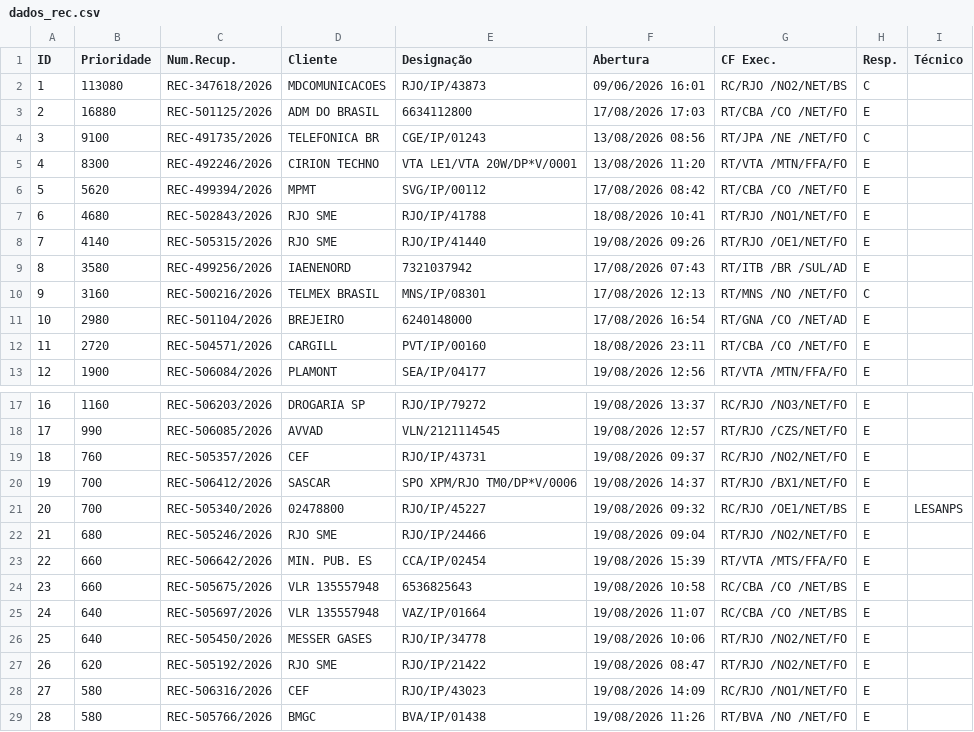
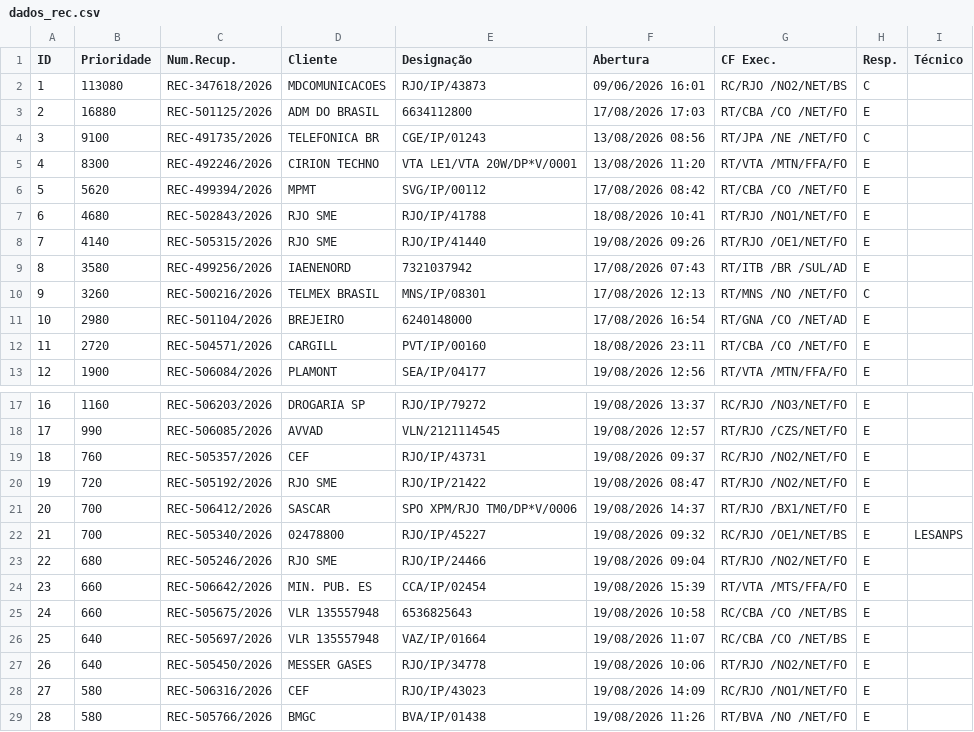
Before and after one commit to cpralonrj-pralon/embratel-sir, a CSV file: dados_rec.csv, drawn as a sheet; only a part is shown, gaps mark what is left out; removed rows and columns are numbered as before the commit, all else as after; the diff covers the shown part only; the diff names each change by its address in the sheet, - before the commit and + after, or states it on an @@ line.

```diff
--- a/dados_rec.csv
+++ b/dados_rec.csv
-B10 (Prioridade): 3160
+B10 (Prioridade): 3260
+row 20: 19 | 720 | REC-505192/2026 | RJO SME | RJO/IP/21422 | 19/08/2026 08:47 | RT/RJO /NO2/NET/FO | E
@@ column A (ID) renumbered between rows 21 and 63 @@
-row 27: 26 | 620 | REC-505192/2026 | RJO SME | RJO/IP/21422 | 19/08/2026 08:47 | RT/RJO /NO2/NET/FO | E
```
Also changed, not shown: 5 added rows, 5 removed rows and 1 edited cell elsewhere in this file, dados_ral.csv, dados_ral_enriched.csv, 2 other files.
